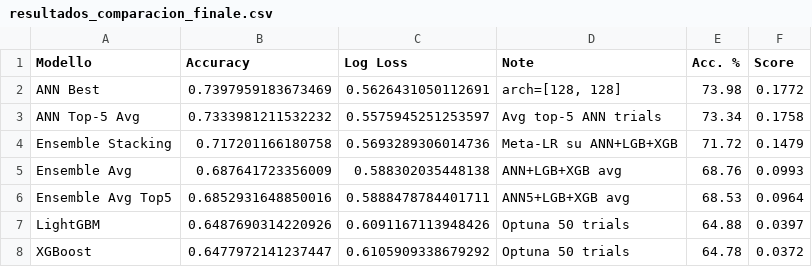
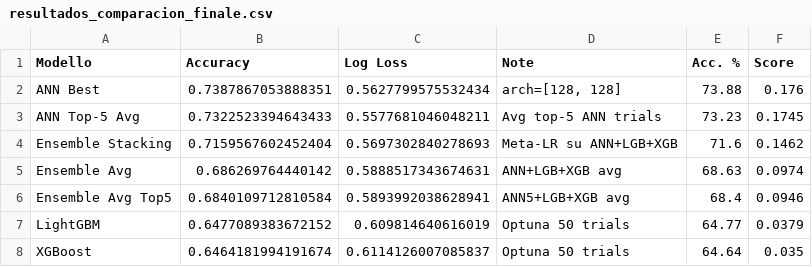
Before and after one commit to rico-0-3/tennis, a CSV file: prediccion/resultados_comparacion_finale.csv, drawn as a sheet.

```diff
--- a/prediccion/resultados_comparacion_finale.csv
+++ b/prediccion/resultados_comparacion_finale.csv
@@ -1,8 +1,8 @@
 Modello,Accuracy,Log Loss,Note,Acc. %,Score
-ANN Best,0.7397959183673469,0.5626431050112691,"arch=[128, 128]",73.98,0.1772
-ANN Top-5 Avg,0.7333981211532232,0.5575945251253597,Avg top-5 ANN trials,73.34,0.1758
-Ensemble Stacking,0.717201166180758,0.5693289306014736,Meta-LR su ANN+LGB+XGB,71.72,0.1479
-Ensemble Avg,0.687641723356009,0.588302035448138,ANN+LGB+XGB avg,68.76,0.0993
-Ensemble Avg Top5,0.6852931648850016,0.5888478784401711,ANN5+LGB+XGB avg,68.53,0.0964
-LightGBM,0.6487690314220926,0.6091167113948426,Optuna 50 trials,64.88,0.0397
-XGBoost,0.6477972141237447,0.6105909338679292,Optuna 50 trials,64.78,0.0372
+ANN Best,0.7387867053888351,0.5627799575532434,"arch=[128, 128]",73.88,0.176
+ANN Top-5 Avg,0.7322523394643433,0.5577681046048211,Avg top-5 ANN trials,73.23,0.1745
+Ensemble Stacking,0.7159567602452404,0.5697302840278693,Meta-LR su ANN+LGB+XGB,71.6,0.1462
+Ensemble Avg,0.686269764440142,0.5888517343674631,ANN+LGB+XGB avg,68.63,0.0974
+Ensemble Avg Top5,0.6840109712810584,0.5893992038628941,ANN5+LGB+XGB avg,68.4,0.0946
+LightGBM,0.6477089383672152,0.609814640616019,Optuna 50 trials,64.77,0.0379
+XGBoost,0.6464181994191674,0.6114126007085837,Optuna 50 trials,64.64,0.035
```
Also changed, not shown: prediccion/resultados_ann.csv, 17 other files.
